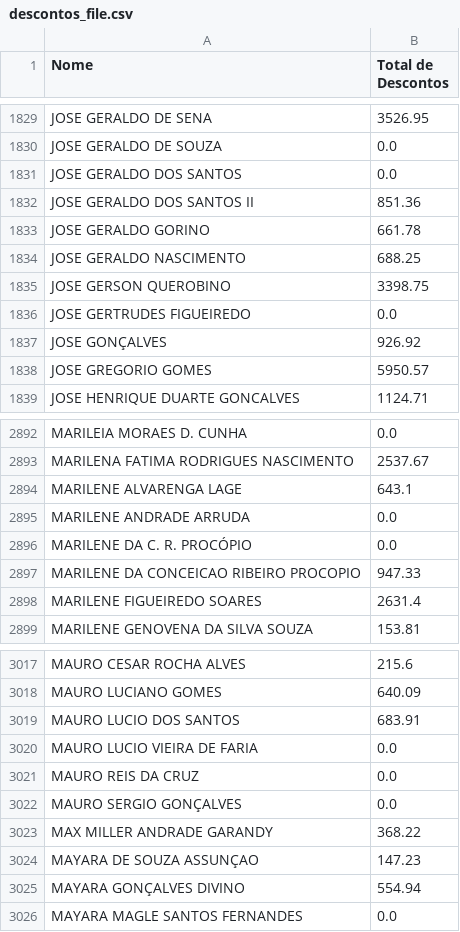
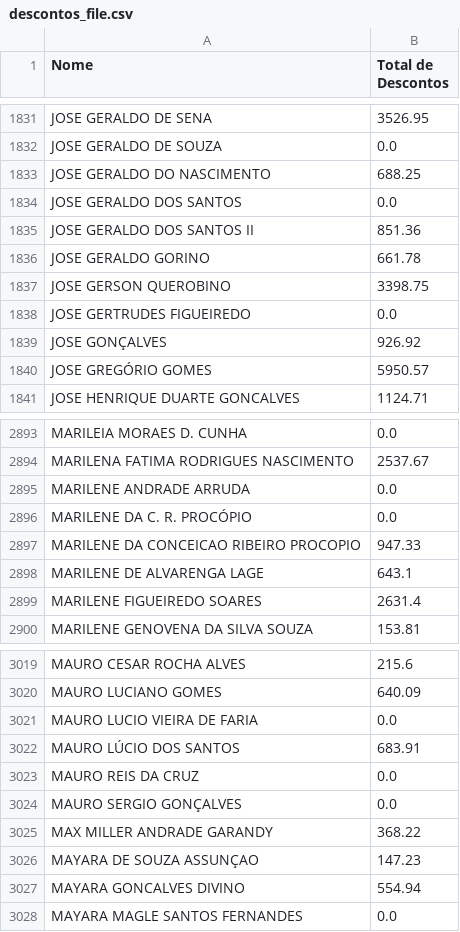
Before and after one commit to 2006878/DMED, a CSV file: descontos_file.csv, drawn as a sheet; only a part is shown, gaps mark what is left out; the diff covers the shown part only.

```diff
--- a/descontos_file.csv
+++ b/descontos_file.csv
@@ -1830,2 +1832,3 @@ JOSE GERALDO DE SENA,3526.95
 JOSE GERALDO DE SOUZA,0.0
+JOSE GERALDO DO NASCIMENTO,688.25
 JOSE GERALDO DOS SANTOS,0.0
@@ -1833,3 +1836,2 @@ JOSE GERALDO DOS SANTOS II,851.36
 JOSE GERALDO GORINO,661.78
-JOSE GERALDO NASCIMENTO,688.25
 JOSE GERSON QUEROBINO,3398.75
@@ -1837,3 +1839,3 @@ JOSE GERTRUDES FIGUEIREDO,0.0
 JOSE GONÇALVES,926.92
-JOSE GREGORIO GOMES,5950.57
+JOSE GREGÓRIO GOMES,5950.57
 JOSE HENRIQUE DUARTE GONCALVES,1124.71
@@ -2893,3 +2894,2 @@ MARILEIA MORAES D. CUNHA,0.0
 MARILENA FATIMA RODRIGUES NASCIMENTO,2537.67
-MARILENE ALVARENGA LAGE,643.1
 MARILENE ANDRADE ARRUDA,0.0
@@ -2897,2 +2897,3 @@ MARILENE DA C. R. PROCÓPIO,0.0
 MARILENE DA CONCEICAO RIBEIRO PROCOPIO,947.33
+MARILENE DE ALVARENGA LAGE,643.1
 MARILENE FIGUEIREDO SOARES,2631.4
@@ -3018,4 +3020,4 @@ MAURO CESAR ROCHA ALVES,215.6
 MAURO LUCIANO GOMES,640.09
-MAURO LUCIO DOS SANTOS,683.91
 MAURO LUCIO VIEIRA DE FARIA,0.0
+MAURO LÚCIO DOS SANTOS,683.91
 MAURO REIS DA CRUZ,0.0
@@ -3024,3 +3026,3 @@ MAX MILLER ANDRADE GARANDY,368.22
 MAYARA DE SOUZA ASSUNÇAO,147.23
-MAYARA GONÇALVES DIVINO,554.94
+MAYARA GONCALVES DIVINO,554.94
 MAYARA MAGLE SANTOS FERNANDES,0.0
```
Also changed, not shown: 15 added rows, 13 removed rows and 47 edited cells elsewhere in this file.
